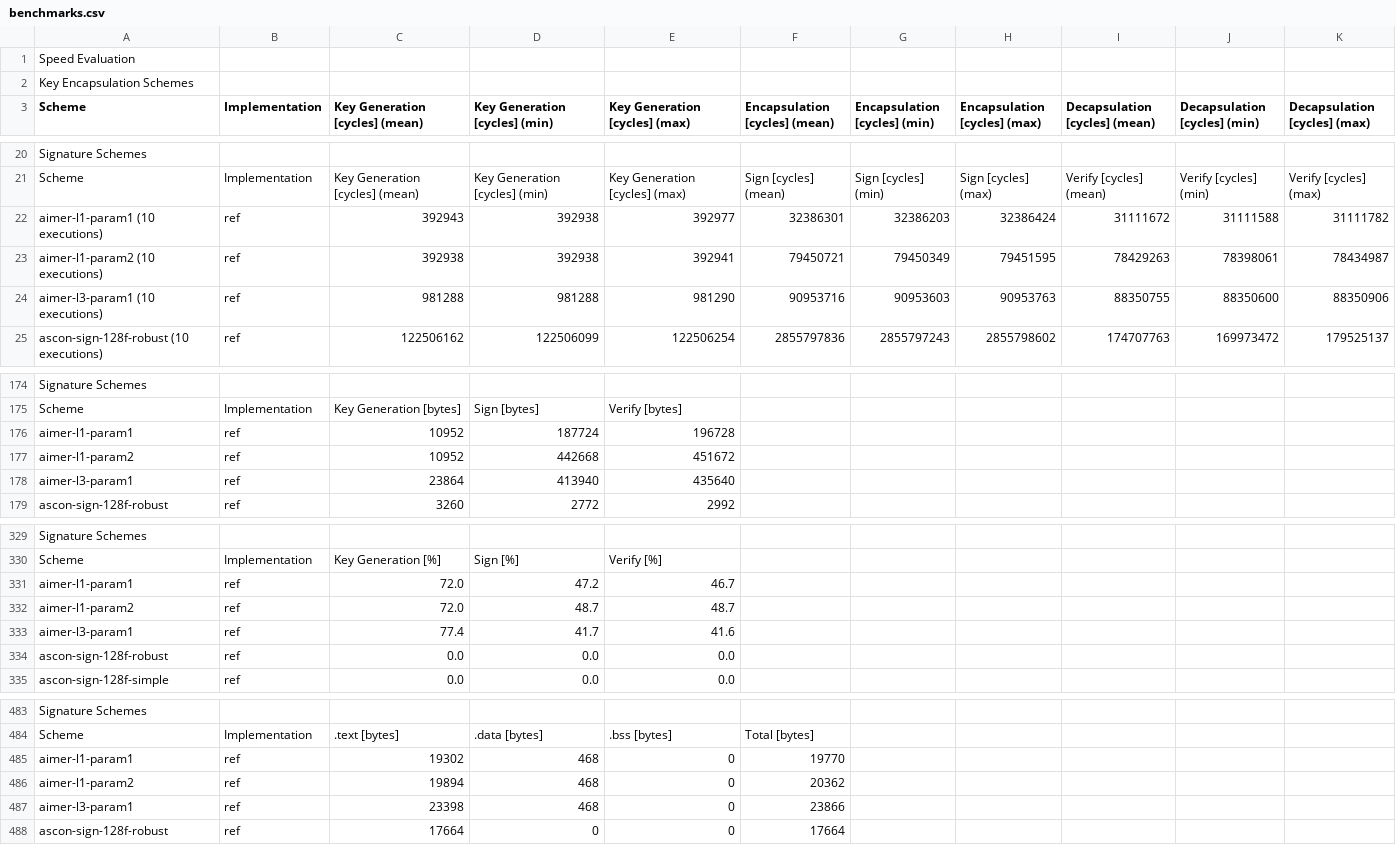
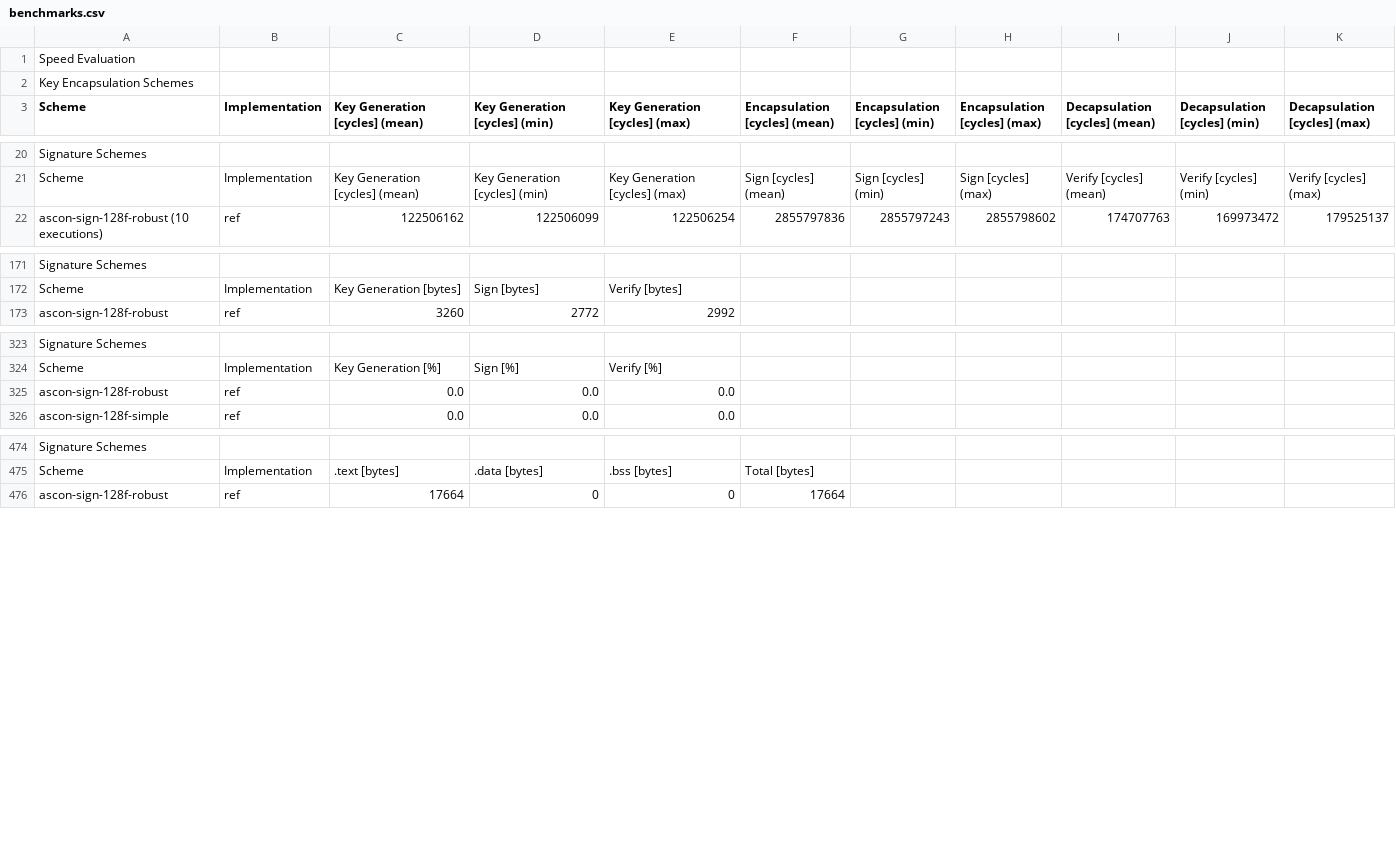
Before and after one commit to mupq/pqm4, a CSV file: benchmarks.csv, drawn as a sheet; only a part is shown, gaps mark what is left out; the diff names each change by its address in the sheet, - before the commit and + after, or states it on an @@ line.

Commit message:
remove old aimer benchmarks

```diff
--- a/benchmarks.csv
+++ b/benchmarks.csv
-row 22: aimer-l1-param1 (10 executions) | ref | 392943 | 392938 | 392977 | 32386301 | 32386203 | 32386424 | 31111672 | 31111588 | 31111782
-row 23: aimer-l1-param2 (10 executions) | ref | 392938 | 392938 | 392941 | 79450721 | 79450349 | 79451595 | 78429263 | 78398061 | 78434987
-row 24: aimer-l3-param1 (10 executions) | ref | 981288 | 981288 | 981290 | 90953716 | 90953603 | 90953763 | 88350755 | 88350600 | 88350906
-row 176: aimer-l1-param1 | ref | 10952 | 187724 | 196728
-row 177: aimer-l1-param2 | ref | 10952 | 442668 | 451672
-row 178: aimer-l3-param1 | ref | 23864 | 413940 | 435640
-row 331: aimer-l1-param1 | ref | 72.0 | 47.2 | 46.7
-row 332: aimer-l1-param2 | ref | 72.0 | 48.7 | 48.7
-row 333: aimer-l3-param1 | ref | 77.4 | 41.7 | 41.6
-row 485: aimer-l1-param1 | ref | 19302 | 468 | 0 | 19770
-row 486: aimer-l1-param2 | ref | 19894 | 468 | 0 | 20362
-row 487: aimer-l3-param1 | ref | 23398 | 468 | 0 | 23866
```
Also changed, not shown: 1 other file.
